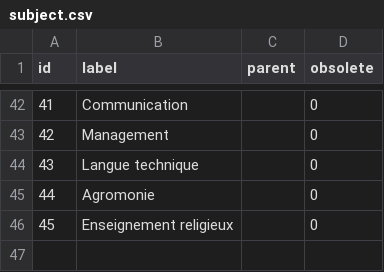
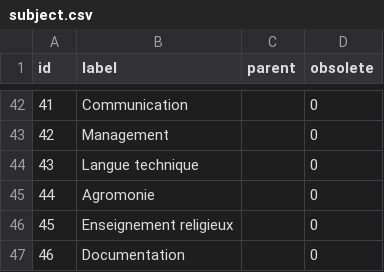
Before and after one commit to osivia/index-cloud-ens, a CSV file: index-cloud-ens-nuxeo/index-cloud-ens-nuxeo-custom/src/main/resources/vocabularies/subject.csv, drawn as a sheet; only a part is shown, gaps mark what is left out.

```diff
--- a/index-cloud-ens-nuxeo/index-cloud-ens-nuxeo-custom/src/main/resources/vocabularies/subject.csv
+++ b/index-cloud-ens-nuxeo/index-cloud-ens-nuxeo-custom/src/main/resources/vocabularies/subject.csv
@@ -46 +46,2 @@
 "45","Enseignement religieux","","0"
+"46","Documentation","","0"
```
Also changed, not shown: 19 other files.
